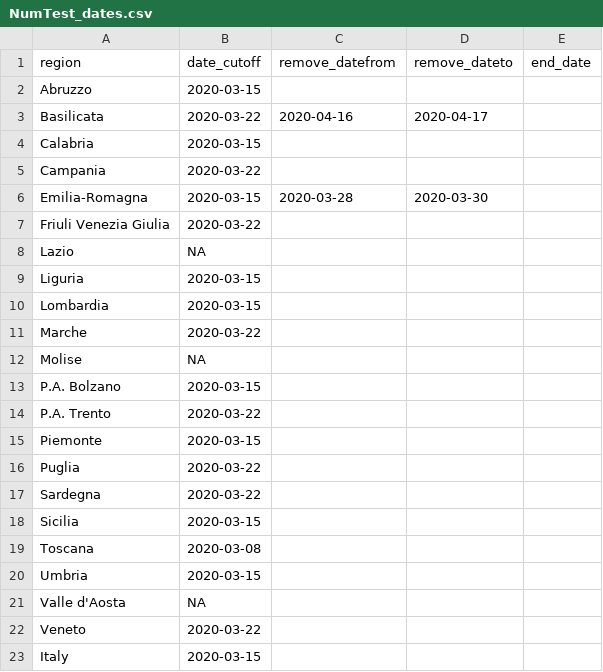
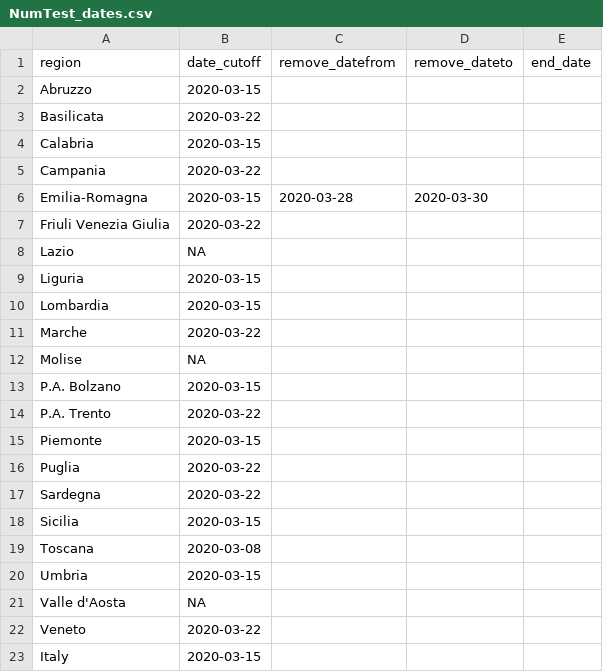
Before and after one commit to krzbar/COVID19, a CSV file: NumTest_dates.csv, drawn as a sheet.

```diff
--- a/NumTest_dates.csv
+++ b/NumTest_dates.csv
@@ -2,3 +2,3 @@ region;date_cutoff;remove_datefrom;remove_dateto;end_date
 Abruzzo;2020-03-15;;;
-Basilicata;2020-03-22;2020-04-16;2020-04-17;
+Basilicata;2020-03-22;;;
 Calabria;2020-03-15;;;
```
Also changed, not shown: 16 other files.
